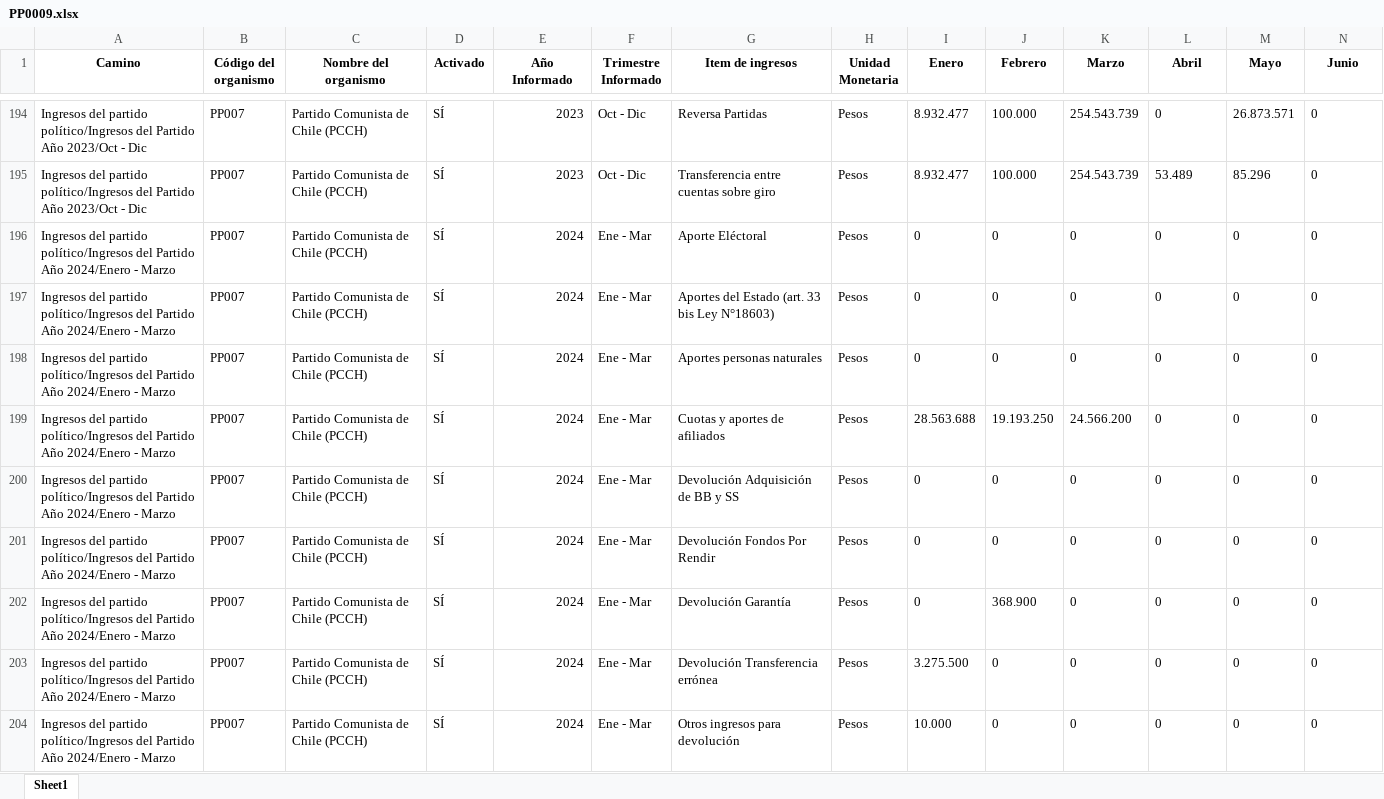
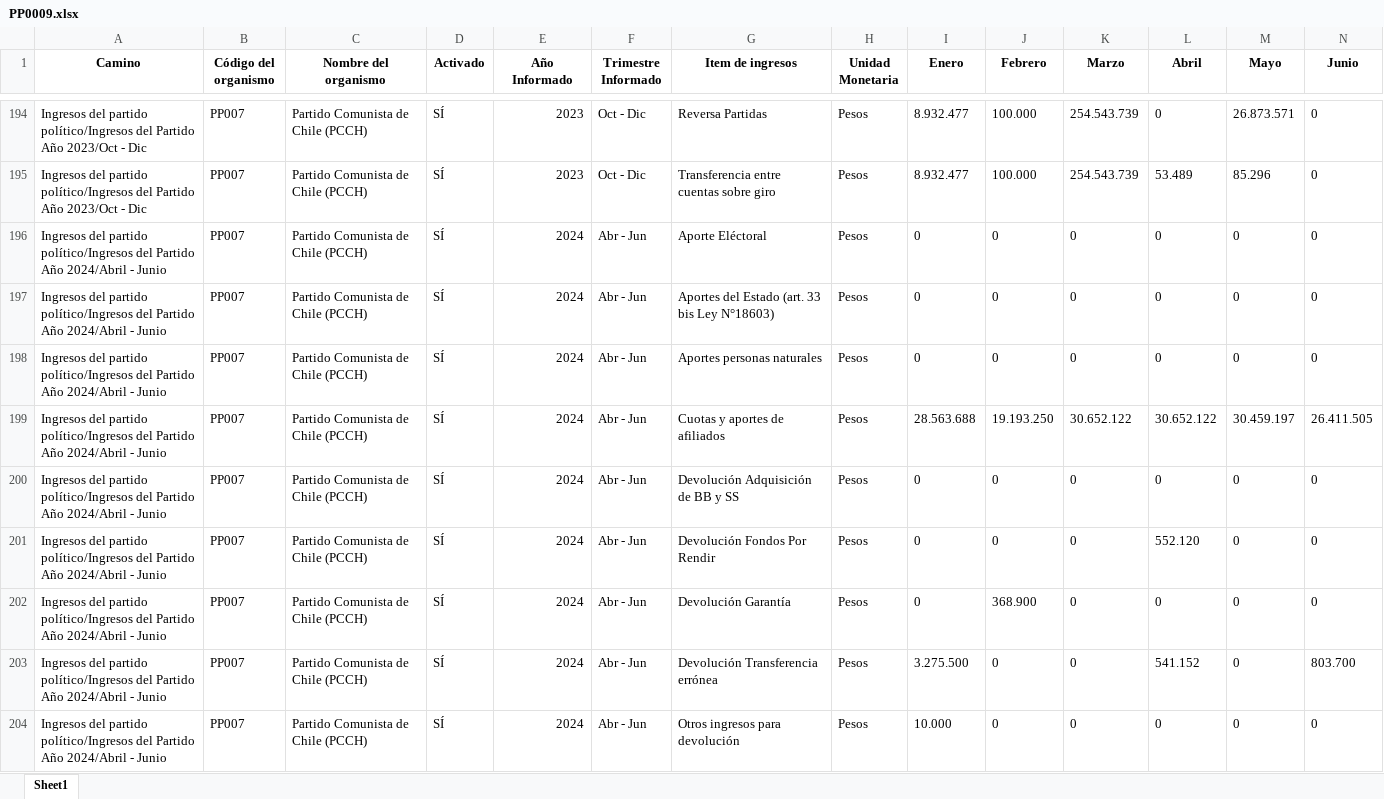
Before and after one commit to Sud-Austral/Transparencia_Activa, an Excel workbook: TA/PP0009.xlsx, sheet Sheet1, drawn as a sheet; only a part is shown, gaps mark what is left out; the shorter side is filled out with more unchanged rows; values as stored, in another font and other column widths than the file's, no borders; rows hold the shown columns only; the diff covers the shown part only; the diff names each change by its address in the sheet, - before the commit and + after, or states it on an @@ line.

```diff
--- a/TA/PP0009.xlsx (sheet Sheet1)
+++ b/TA/PP0009.xlsx (sheet Sheet1)
+row 196: Ingresos del partido político/Ingresos del Partido Año 2024/Abril - Junio | PP007 | Partido Comunista de Chile (PCCH) | SÍ | 2024 | Abr - Jun | Aporte Eléctoral | Pesos | 0 | 0 | 0 | 0 | 0 | 0
+row 197: Ingresos del partido político/Ingresos del Partido Año 2024/Abril - Junio | PP007 | Partido Comunista de Chile (PCCH) | SÍ | 2024 | Abr - Jun | Aportes del Estado (art. 33 bis Ley N°18603) | Pesos | 0 | 0 | 0 | 0 | 0 | 0
+row 198: Ingresos del partido político/Ingresos del Partido Año 2024/Abril - Junio | PP007 | Partido Comunista de Chile (PCCH) | SÍ | 2024 | Abr - Jun | Aportes personas naturales | Pesos | 0 | 0 | 0 | 0 | 0 | 0
+row 199: Ingresos del partido político/Ingresos del Partido Año 2024/Abril - Junio | PP007 | Partido Comunista de Chile (PCCH) | SÍ | 2024 | Abr - Jun | Cuotas y aportes de afiliados | Pesos | 28.563.688 | 19.193.250 | 30.652.122 | 30.652.122 | 30.459.197 | 26.411.505
+row 200: Ingresos del partido político/Ingresos del Partido Año 2024/Abril - Junio | PP007 | Partido Comunista de Chile (PCCH) | SÍ | 2024 | Abr - Jun | Devolución Adquisición de BB y SS | Pesos | 0 | 0 | 0 | 0 | 0 | 0
+row 201: Ingresos del partido político/Ingresos del Partido Año 2024/Abril - Junio | PP007 | Partido Comunista de Chile (PCCH) | SÍ | 2024 | Abr - Jun | Devolución Fondos Por Rendir | Pesos | 0 | 0 | 0 | 552.120 | 0 | 0
+row 202: Ingresos del partido político/Ingresos del Partido Año 2024/Abril - Junio | PP007 | Partido Comunista de Chile (PCCH) | SÍ | 2024 | Abr - Jun | Devolución Garantía | Pesos | 0 | 368.900 | 0 | 0 | 0 | 0
+row 203: Ingresos del partido político/Ingresos del Partido Año 2024/Abril - Junio | PP007 | Partido Comunista de Chile (PCCH) | SÍ | 2024 | Abr - Jun | Devolución Transferencia errónea | Pesos | 3.275.500 | 0 | 0 | 541.152 | 0 | 803.700
+row 204: Ingresos del partido político/Ingresos del Partido Año 2024/Abril - Junio | PP007 | Partido Comunista de Chile (PCCH) | SÍ | 2024 | Abr - Jun | Otros ingresos para devolución | Pesos | 10.000 | 0 | 0 | 0 | 0 | 0
```
Also changed, not shown: 26 added rows, 75 moved rows and 2 edited cells elsewhere in this sheet, TA/ConsejoTransparencia_notificaciones.xlsx, TA/Organismos_360.xlsx, 7 other files.
